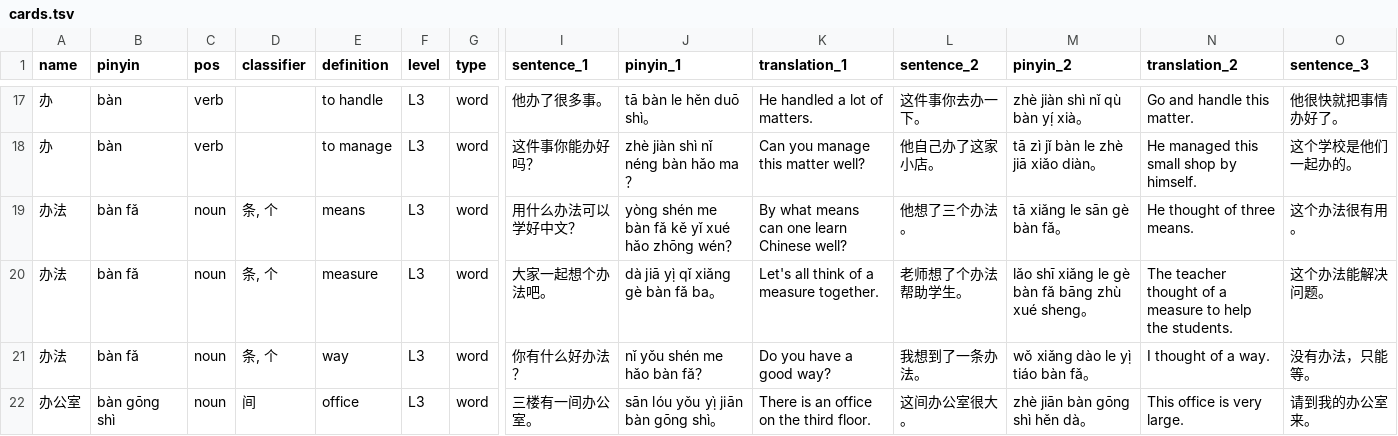
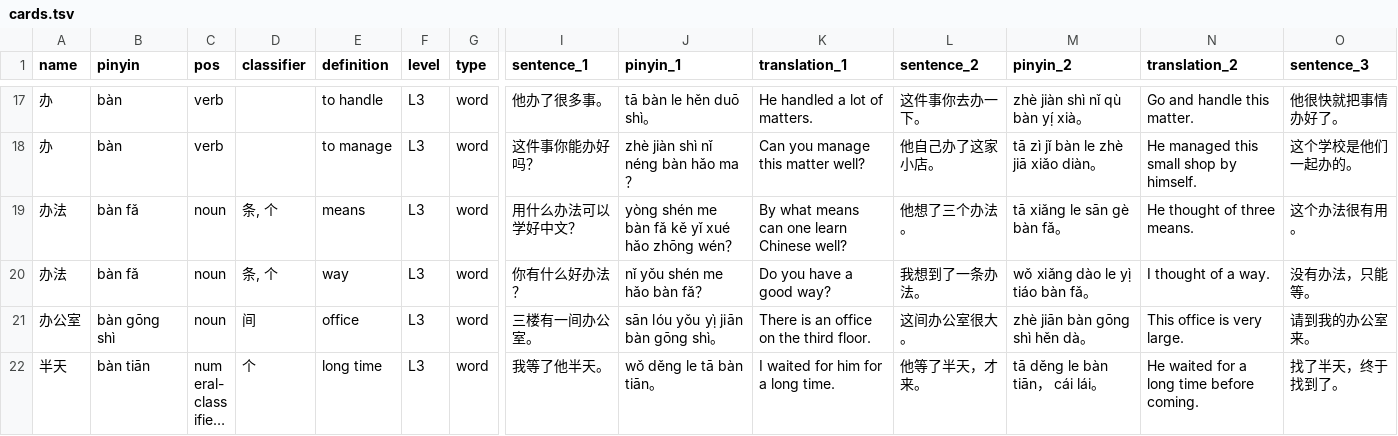
Before and after one commit to chelsea6502/mandarin-flashcards, a TSV file: cards.tsv, drawn as a sheet; only a part is shown, gaps mark what is left out; the shorter side is filled out with more unchanged rows; long unchanged cells end in …; rows hold the shown columns only; the diff covers the shown part only; the diff names each change by its address in the sheet, - before the commit and + after, or states it on an @@ line.

```diff
--- a/cards.tsv
+++ b/cards.tsv
-row 20: 办法 | bàn fǎ | noun | 条, 个 | measure | L3 | word | 大家一起想个办法吧。 | dà jiā yị̀ qǐ xiǎng gè bàn fǎ ba。 | Let's all think of a measure together. | 老师想了个办法帮助学生。 | lǎo shī xiǎng le gè bàn fǎ bāng zhù xué sheng。 | The teacher thought of a measure to help the students. | 这个办法能解决问题。
```
Also changed, not shown: 8 removed rows and 29 edited cells elsewhere in this file.
